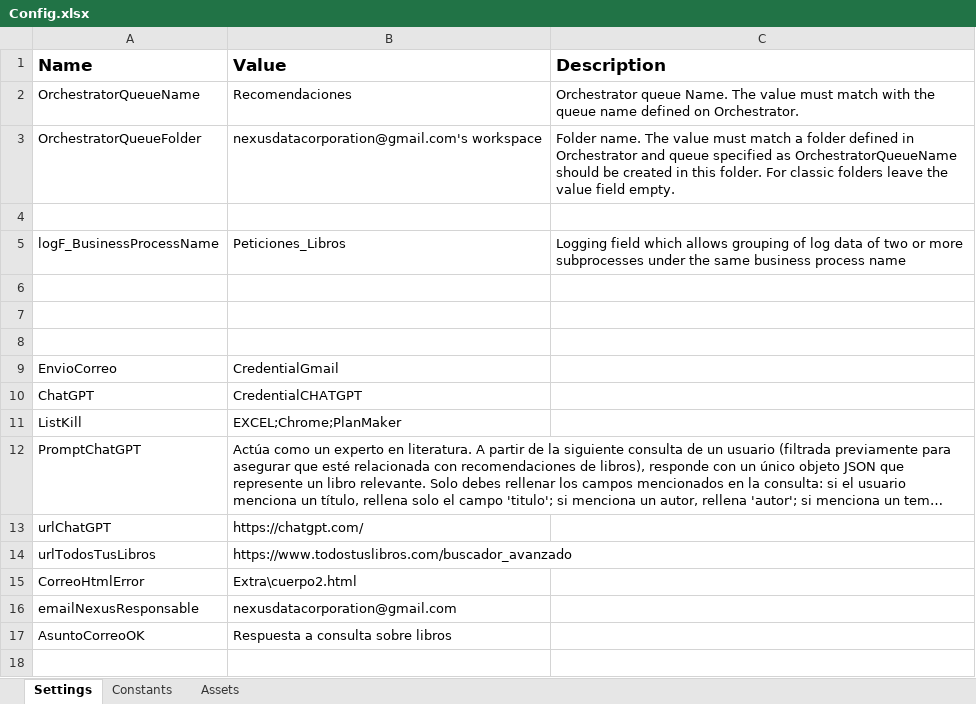
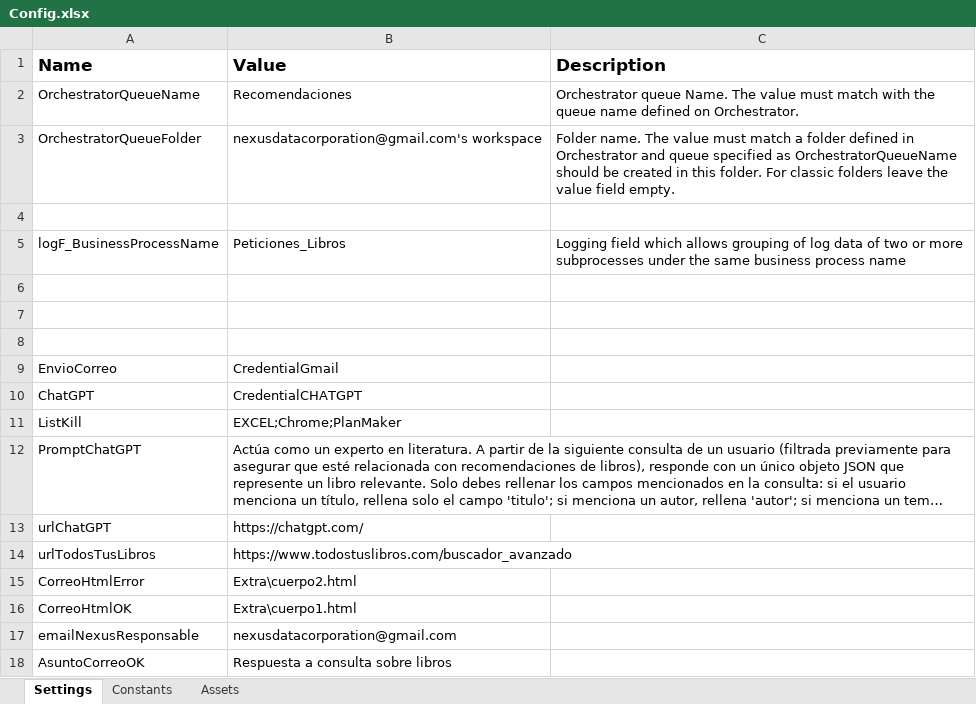
Before and after one commit to nexusdatacorporation/Test_JCSantos, an Excel workbook: Data/Config.xlsx, sheet Settings, drawn as a sheet; long unchanged cells end in …; values as stored, in another font and other column widths than the file's, no borders; the diff names each change by its address in the sheet, - before the commit and + after, or states it on an @@ line.

```diff
--- a/Data/Config.xlsx (sheet Settings)
+++ b/Data/Config.xlsx (sheet Settings)
+row 16: CorreoHtmlOK | Extra\cuerpo1.html
```
Also changed, not shown: Extra/libros_flumperio@gmail.com.xlsx, 19 other files.
